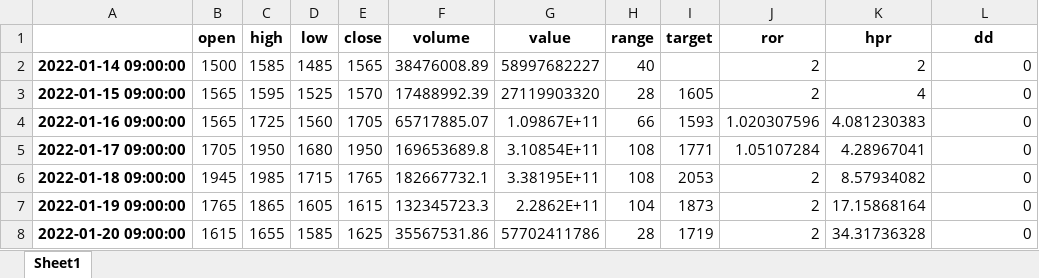
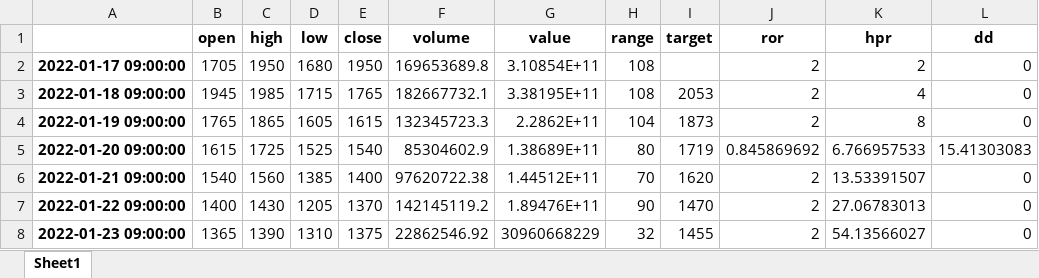
Before and after one commit to ikiloo/python_study, an Excel workbook: dd.xlsx, sheet Sheet1, drawn as a sheet; values as stored, in another font and other column widths than the file's, no borders; removed rows and columns are numbered as before the commit, all else as after; the diff names each change by its address in the sheet, - before the commit and + after, or states it on an @@ line.

```diff
--- a/dd.xlsx (sheet Sheet1)
+++ b/dd.xlsx (sheet Sheet1)
-row 2: 2022-01-14 09:00:00 | 1500 | 1585 | 1485 | 1565 | 38476008.89 | 58997682227 | 40 |  | 2 | 2 | 0
-row 3: 2022-01-15 09:00:00 | 1565 | 1595 | 1525 | 1570 | 17488992.39 | 27119903320 | 28 | 1605 | 2 | 4 | 0
-row 4: 2022-01-16 09:00:00 | 1565 | 1725 | 1560 | 1705 | 65717885.07 | 1.09867E+11 | 66 | 1593 | 1.020307596 | 4.081230383 | 0
-I2 (target): 1771
+I2 (target): (empty)
-J2 (ror): 1.05107284
+J2 (ror): 2
-K2 (hpr): 4.28967041
+K2 (hpr): 2
-K3 (hpr): 8.57934082
+K3 (hpr): 4
-K4 (hpr): 17.15868164
+K4 (hpr): 8
-C5 (high): 1655
+C5 (high): 1725
-D5 (low): 1585
+D5 (low): 1525
-E5 (close): 1625
+E5 (close): 1540
-F5 (volume): 35567531.86
+F5 (volume): 85304602.9
-G5 (value): 57702411786
+G5 (value): 1.38689E+11
-H5 (range): 28
+H5 (range): 80
-J5 (ror): 2
+J5 (ror): 0.845869692
-K5 (hpr): 34.31736328
+K5 (hpr): 6.766957533
-L5 (dd): 0
+L5 (dd): 15.41303083
+row 6: 2022-01-21 09:00:00 | 1540 | 1560 | 1385 | 1400 | 97620722.38 | 1.44512E+11 | 70 | 1620 | 2 | 13.53391507 | 0
+row 7: 2022-01-22 09:00:00 | 1400 | 1430 | 1205 | 1370 | 142145119.2 | 1.89476E+11 | 90 | 1470 | 2 | 27.06783013 | 0
+row 8: 2022-01-23 09:00:00 | 1365 | 1390 | 1310 | 1375 | 22862546.92 | 30960668229 | 32 | 1455 | 2 | 54.13566027 | 0
```
Also changed, not shown: 2 other files.
